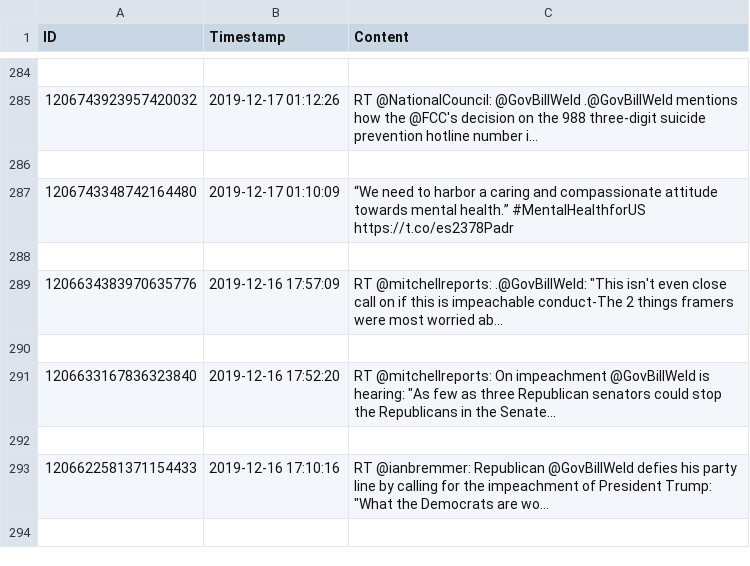
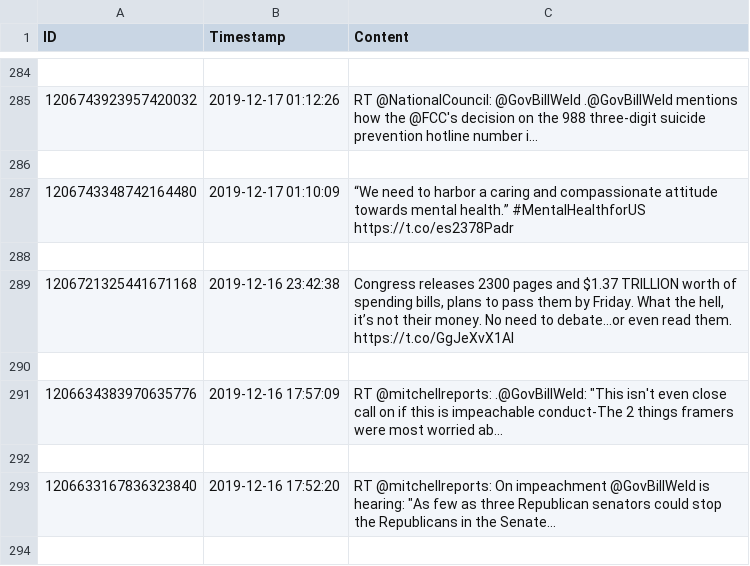
Before and after one commit to joshabraham04/Word-Clout, a CSV file: Tweets Scraped/GovBillWeld_Tweets.csv, drawn as a sheet; only a part is shown, gaps mark what is left out; the shorter side is filled out with more unchanged rows; ↵ is a line break in a cell; the diff names each change by its address in the sheet, - before the commit and + after, or states it on an @@ line.

```diff
--- a/Tweets Scraped/GovBillWeld_Tweets.csv
+++ b/Tweets Scraped/GovBillWeld_Tweets.csv
+row 289: 1206721325441671168 | 2019-12-16 23:42:38 | Congress releases 2300 pages and $1.37 TRILLION worth of spending bills, plans to pass them by Friday. What the hell, it’s not their money. No need to debate...or even read them. ↵ https://t.co/GgJeXvX1Al
+row 290: (empty)
```
Also changed, not shown: Tweets Scraped/AmyKlobuchar_Tweets.csv, Tweets Scraped/JoeBiden_Tweets.csv, 11 other files.
